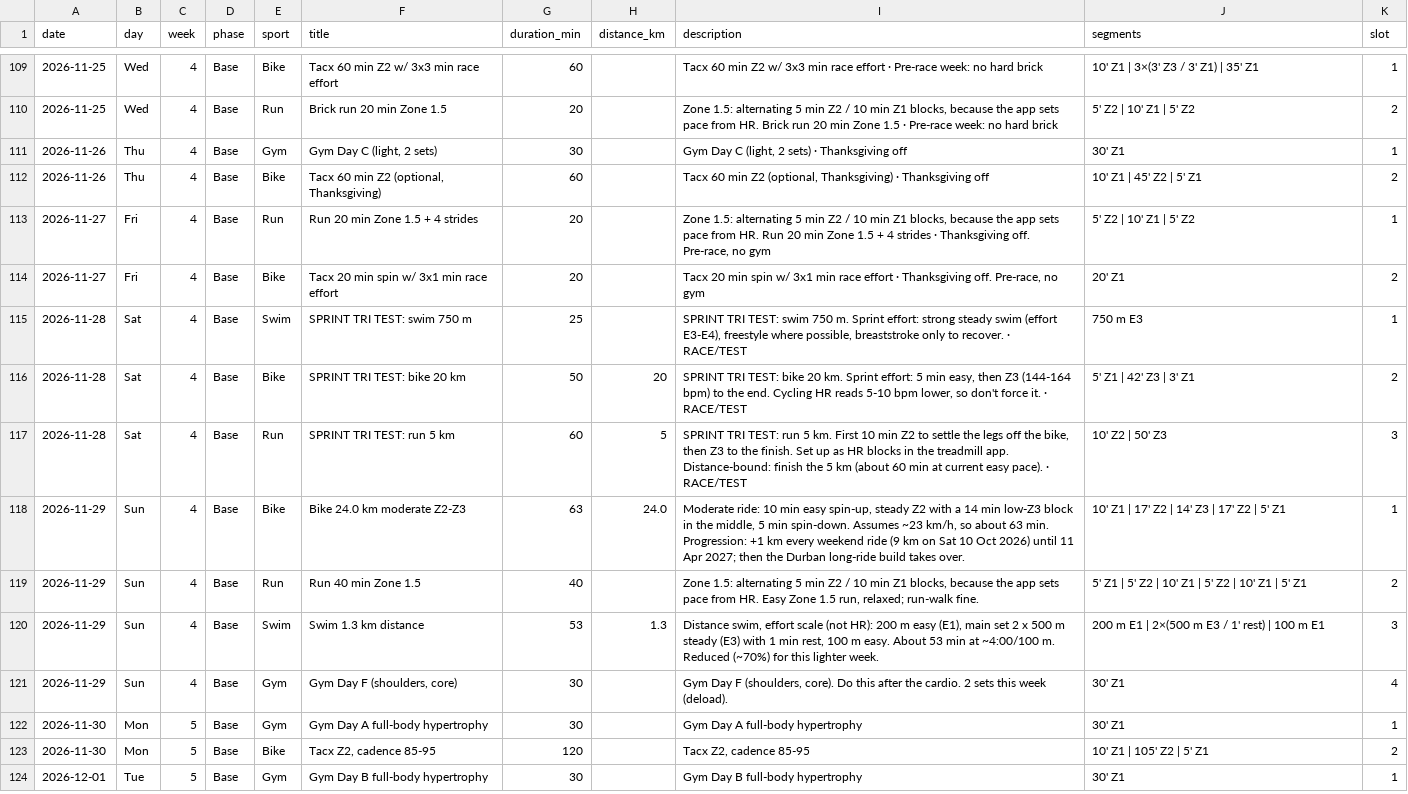
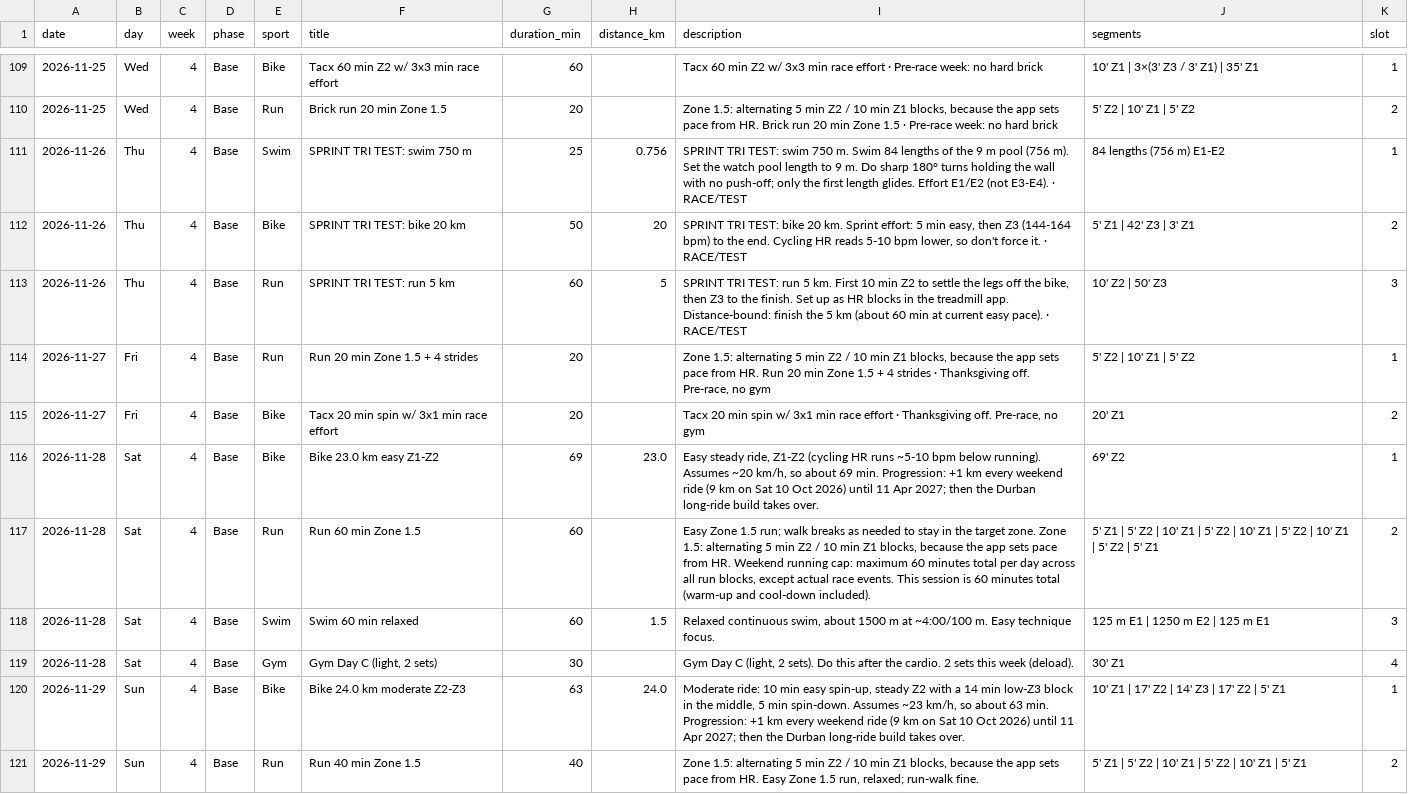
Before and after one commit to AdonisCodes/training, a CSV file: data/sessions.csv, drawn as a sheet; only a part is shown, gaps mark what is left out; the shorter side is filled out with more unchanged rows.

```diff
--- a/data/sessions.csv
+++ b/data/sessions.csv
@@ -110,9 +110,11 @@ date,day,week,phase,sport,title,duration_min,distance_km,description,segments,sl
 2026-11-25,Wed,4,Base,Run,Brick run 20 min Zone 1.5,20,,"Zone 1.5: alternating 5 min Z2 / 10 min Z1 blocks, because the app sets pace from HR. Brick run 20 min Zone 1.5 · Pre-race week: no hard brick",5' Z2 | 10' Z1 | 5' Z2,2
-2026-11-26,Thu,4,Base,Gym,"Gym Day C (light, 2 sets)",30,,"Gym Day C (light, 2 sets) · Thanksgiving off",30' Z1,1
-2026-11-26,Thu,4,Base,Bike,"Tacx 60 min Z2 (optional, Thanksgiving)",60,,"Tacx 60 min Z2 (optional, Thanksgiving) · Thanksgiving off",10' Z1 | 45' Z2 | 5' Z1,2
+2026-11-26,Thu,4,Base,Swim,SPRINT TRI TEST: swim 750 m,25,0.756,SPRINT TRI TEST: swim 750 m. Swim 84 lengths of the 9 m pool (756 m). Set the watch pool length to 9 m. Do sharp 180° turns holding the wall with no push-off; only the first length glides. Effort E1/E2 (not E3-E4). · RACE/TEST,84 lengths (756 m) E1-E2,1
+2026-11-26,Thu,4,Base,Bike,SPRINT TRI TEST: bike 20 km,50,20,"SPRINT TRI TEST: bike 20 km. Sprint effort: 5 min easy, then Z3 (144-164 bpm) to the end. Cycling HR reads 5-10 bpm lower, so don't force it. · RACE/TEST",5' Z1 | 42' Z3 | 3' Z1,2
+2026-11-26,Thu,4,Base,Run,SPRINT TRI TEST: run 5 km,60,5,"SPRINT TRI TEST: run 5 km. First 10 min Z2 to settle the legs off the bike, then Z3 to the finish. Set up as HR blocks in the treadmill app. Distance-bound: finish the 5 km (about 60 min at current easy pace). · RACE/TEST",10' Z2 | 50' Z3,3
 2026-11-27,Fri,4,Base,Run,Run 20 min Zone 1.5 + 4 strides,20,,"Zone 1.5: alternating 5 min Z2 / 10 min Z1 blocks, because the app sets pace from HR. Run 20 min Zone 1.5 + 4 strides · Thanksgiving off. Pre-race, no gym",5' Z2 | 10' Z1 | 5' Z2,1
 2026-11-27,Fri,4,Base,Bike,Tacx 20 min spin w/ 3x1 min race effort,20,,"Tacx 20 min spin w/ 3x1 min race effort · Thanksgiving off. Pre-race, no gym",20' Z1,2
-2026-11-28,Sat,4,Base,Swim,SPRINT TRI TEST: swim 750 m,25,,"SPRINT TRI TEST: swim 750 m. Sprint effort: strong steady swim (effort E3-E4), freestyle where possible, breaststroke only to recover. · RACE/TEST",750 m E3,1
-2026-11-28,Sat,4,Base,Bike,SPRINT TRI TEST: bike 20 km,50,20,"SPRINT TRI TEST: bike 20 km. Sprint effort: 5 min easy, then Z3 (144-164 bpm) to the end. Cycling HR reads 5-10 bpm lower, so don't force it. · RACE/TEST",5' Z1 | 42' Z3 | 3' Z1,2
-2026-11-28,Sat,4,Base,Run,SPRINT TRI TEST: run 5 km,60,5,"SPRINT TRI TEST: run 5 km. First 10 min Z2 to settle the legs off the bike, then Z3 to the finish. Set up as HR blocks in the treadmill app. Distance-bound: finish the 5 km (about 60 min at current easy pace). · RACE/TEST",10' Z2 | 50' Z3,3
+2026-11-28,Sat,4,Base,Bike,Bike 23.0 km easy Z1-Z2,69,23.0,"Easy steady ride, Z1-Z2 (cycling HR runs ~5-10 bpm below running). Assumes ~20 km/h, so about 69 min. Progression: +1 km every weekend ride (9 km on Sat 10 Oct 2026) until 11 Apr 2027; then the Durban long-ride build takes over.",69' Z2,1
+2026-11-28,Sat,4,Base,Run,Run 60 min Zone 1.5,60,,"Easy Zone 1.5 run; walk breaks as needed to stay in the target zone. Zone 1.5: alternating 5 min Z2 / 10 min Z1 blocks, because the app sets pace from HR. Weekend running cap: maximum 60 minutes total per day across all run blocks, except actual race events. This session is 60 minutes total (warm-up and cool-down included).",5' Z1 | 5' Z2 | 10' Z1 | 5' Z2 | 10' Z1 | 5' Z2 | 10' Z1 | 5' Z2 | 5' Z1,2
+2026-11-28,Sat,4,Base,Swim,Swim 60 min relaxed,60,1.5,"Relaxed continuous swim, about 1500 m at ~4:00/100 m. Easy technique focus.",125 m E1 | 1250 m E2 | 125 m E1,3
+2026-11-28,Sat,4,Base,Gym,"Gym Day C (light, 2 sets)",30,,"Gym Day C (light, 2 sets). Do this after the cardio. 2 sets this week (deload).",30' Z1,4
 2026-11-29,Sun,4,Base,Bike,Bike 24.0 km moderate Z2-Z3,63,24.0,"Moderate ride: 10 min easy spin-up, steady Z2 with a 14 min low-Z3 block in the middle, 5 min spin-down. Assumes ~23 km/h, so about 63 min. Progression: +1 km every weekend ride (9 km on Sat 10 Oct 2026) until 11 Apr 2027; then the Durban long-ride build takes over.",10' Z1 | 17' Z2 | 14' Z3 | 17' Z2 | 5' Z1,1
```
Also changed, not shown: 2 other files.
